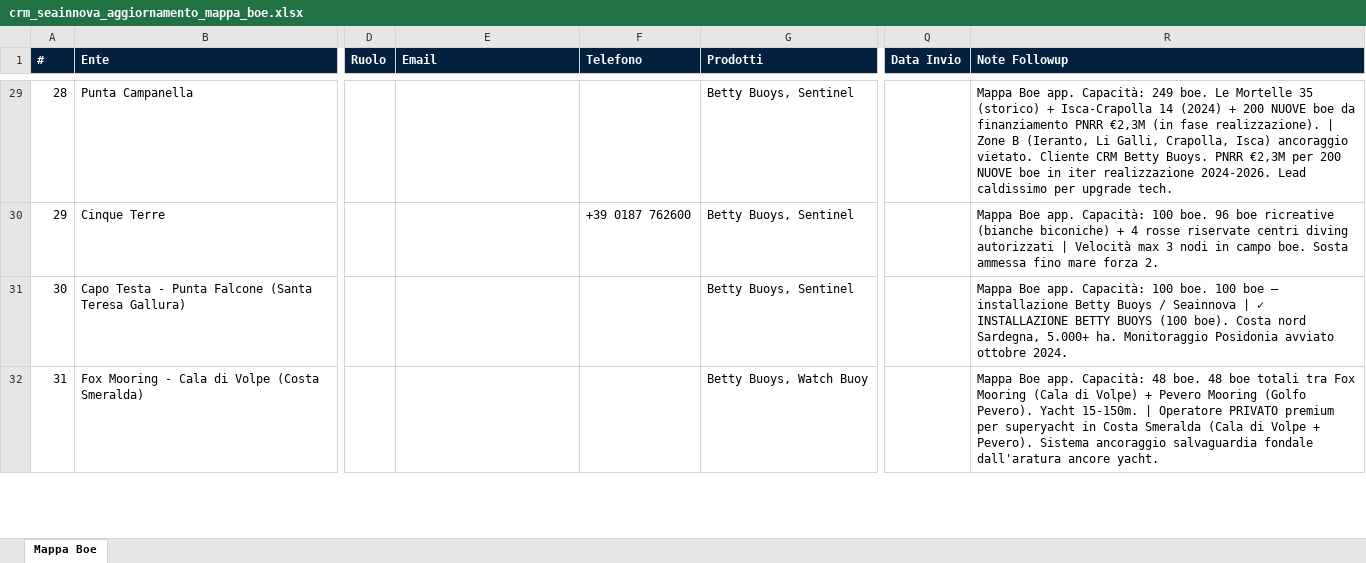
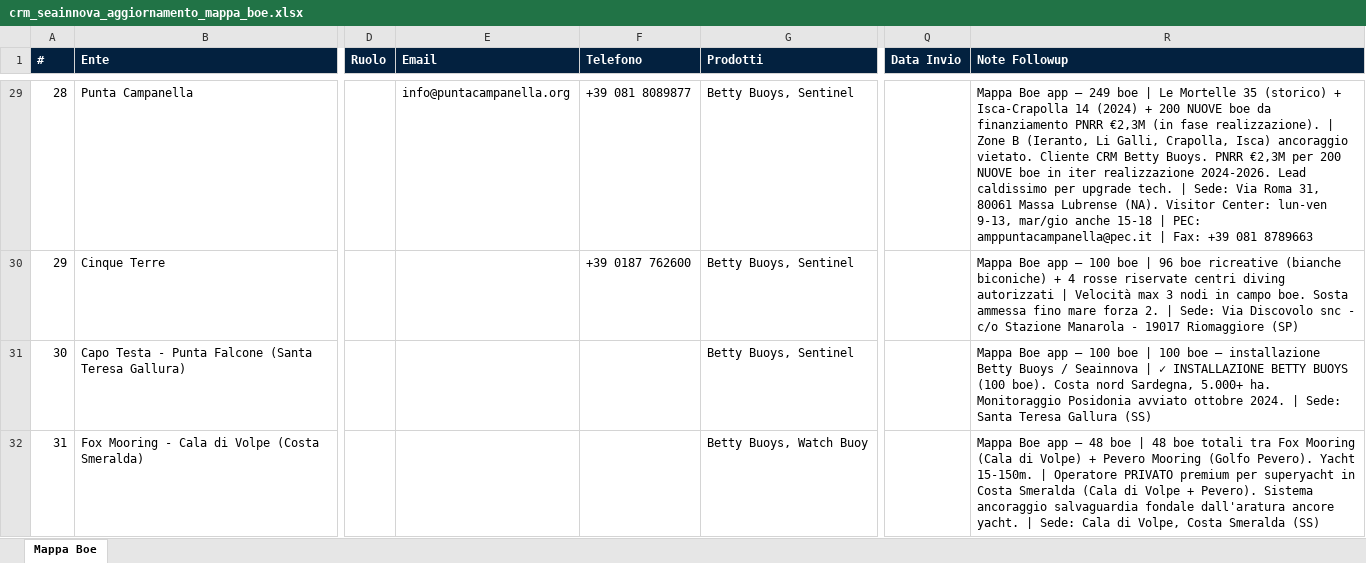
Before and after one commit to lucarovere-blip/campagna-lead-mediterraneo, an Excel workbook: data/crm_seainnova_aggiornamento_mappa_boe.xlsx, sheet Mappa Boe, drawn as a sheet; only a part is shown, gaps mark what is left out; values as stored, in another font and other column widths than the file's, no borders; the diff covers the shown part only; the diff names each change by its address in the sheet, - before the commit and + after, or states it on an @@ line.

```diff
--- a/data/crm_seainnova_aggiornamento_mappa_boe.xlsx (sheet Mappa Boe)
+++ b/data/crm_seainnova_aggiornamento_mappa_boe.xlsx (sheet Mappa Boe)
-E29 (Email): (empty)
+E29 (Email): info@puntacampanella.org
-F29 (Telefono): (empty)
+F29 (Telefono): +39 081 8089877
-R29 (Note Followup): Mappa Boe app. Capacità: 249 boe. Le Mortelle 35 (storico) + Isca-Crapolla 14 (2024) + 200 NUOVE boe da finanziamento PNRR €2,3M (in fase realizzazione). | Zone B (Ieranto, Li Galli, Crapolla, Isca) ancoraggio vietato. Cliente CRM Betty Buoys. PNRR €2,3M per 200 NUOVE boe in iter realizzazione 2024-2026. Lead caldissimo per upgrade tech.
+R29 (Note Followup): Mappa Boe app — 249 boe | Le Mortelle 35 (storico) + Isca-Crapolla 14 (2024) + 200 NUOVE boe da finanziamento PNRR €2,3M (in fase realizzazione). | Zone B (Ieranto, Li Galli, Crapolla, Isca) ancoraggio vietato. Cliente CRM Betty Buoys. PNRR €2,3M per 200 NUOVE boe in iter realizzazione 2024-2026. Lead caldissimo per upgrade tech. | Sede: Via Roma 31, 80061 Massa Lubrense (NA). Visitor Center: lun-ven 9-13, mar/gio anche 15-18 | PEC: amppuntacampanella@pec.it | Fax: +39 081 8789663
-R30 (Note Followup): Mappa Boe app. Capacità: 100 boe. 96 boe ricreative (bianche biconiche) + 4 rosse riservate centri diving autorizzati | Velocità max 3 nodi in campo boe. Sosta ammessa fino mare forza 2.
+R30 (Note Followup): Mappa Boe app — 100 boe | 96 boe ricreative (bianche biconiche) + 4 rosse riservate centri diving autorizzati | Velocità max 3 nodi in campo boe. Sosta ammessa fino mare forza 2. | Sede: Via Discovolo snc - c/o Stazione Manarola - 19017 Riomaggiore (SP)
-R31 (Note Followup): Mappa Boe app. Capacità: 100 boe. 100 boe — installazione Betty Buoys / Seainnova | ✓ INSTALLAZIONE BETTY BUOYS (100 boe). Costa nord Sardegna, 5.000+ ha. Monitoraggio Posidonia avviato ottobre 2024.
+R31 (Note Followup): Mappa Boe app — 100 boe | 100 boe — installazione Betty Buoys / Seainnova | ✓ INSTALLAZIONE BETTY BUOYS (100 boe). Costa nord Sardegna, 5.000+ ha. Monitoraggio Posidonia avviato ottobre 2024. | Sede: Santa Teresa Gallura (SS)
-R32 (Note Followup): Mappa Boe app. Capacità: 48 boe. 48 boe totali tra Fox Mooring (Cala di Volpe) + Pevero Mooring (Golfo Pevero). Yacht 15-150m. | Operatore PRIVATO premium per superyacht in Costa Smeralda (Cala di Volpe + Pevero). Sistema ancoraggio salvaguardia fondale dall'aratura ancore yacht.
+R32 (Note Followup): Mappa Boe app — 48 boe | 48 boe totali tra Fox Mooring (Cala di Volpe) + Pevero Mooring (Golfo Pevero). Yacht 15-150m. | Operatore PRIVATO premium per superyacht in Costa Smeralda (Cala di Volpe + Pevero). Sistema ancoraggio salvaguardia fondale dall'aratura ancore yacht. | Sede: Cala di Volpe, Costa Smeralda (SS)
```
Also changed, not shown: 124 edited cells and cell formats elsewhere in this sheet, 3 other files.
